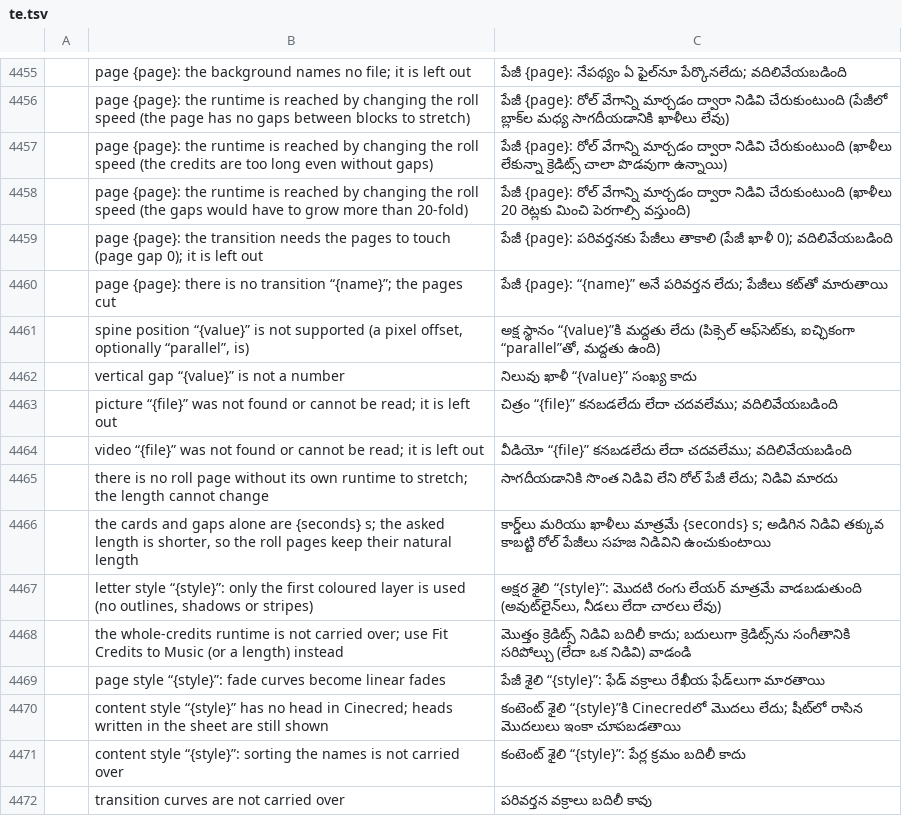
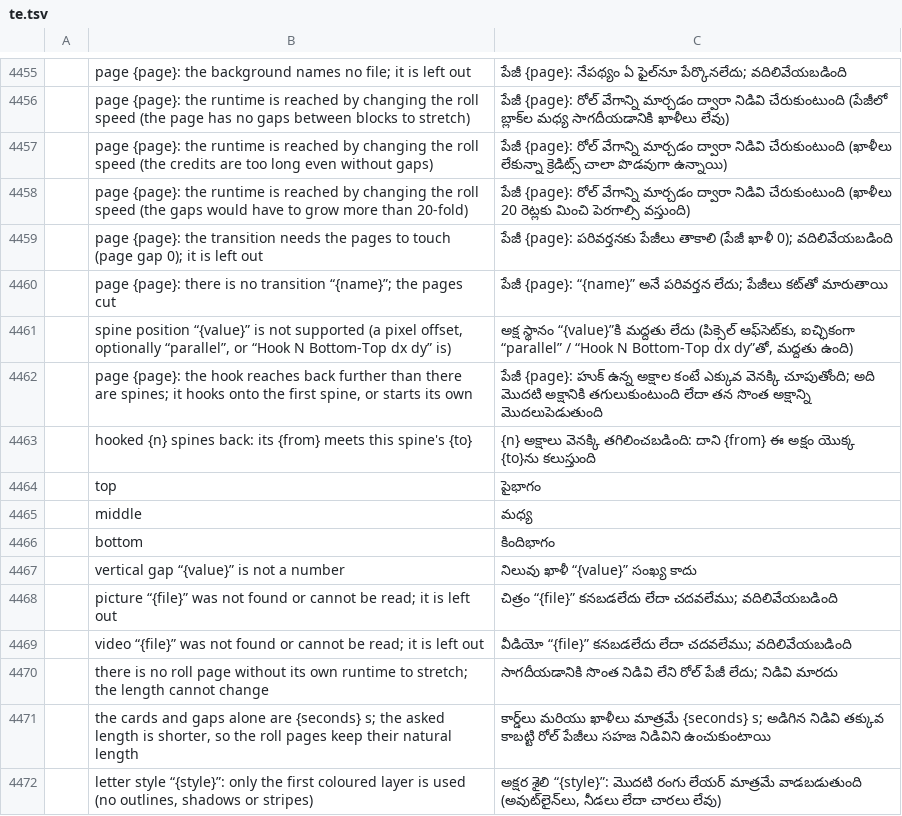
Before and after one commit to ubuntuokos/CinemaFundArchitecture4, a TSV file: i18n/te.tsv, drawn as a sheet; only a part is shown, gaps mark what is left out; the shorter side is filled out with more unchanged rows; the diff names each change by its address in the sheet, - before the commit and + after, or states it on an @@ line.

```diff
--- a/i18n/te.tsv
+++ b/i18n/te.tsv
-B4461: …optionally “parallel”, is)
+B4461: …optionally “parallel”, or “Hook N Bottom-Top dx dy” is)
-C4461: …ఆఫ్‌సెట్‌కు, ఐచ్ఛికంగా “parallel”తో, మద్దతు ఉంది)
+C4461: …ఆఫ్‌సెట్‌కు, ఐచ్ఛికంగా “parallel” / “Hook N Bottom-Top dx dy”తో, మద్దతు ఉంది)
+row 4462:  | page {page}: the hook reaches back further than there are spines; it hooks onto the first spine, or starts its own | పేజీ {page}: హుక్ ఉన్న అక్షాల కంటే ఎక్కువ వెనక్కి చూపుతోంది; అది మొదటి అక్షానికి తగులుకుంటుంది లేదా తన సొంత అక్షాన్ని మొదలుపెడుతుంది
+row 4463:  | hooked {n} spines back: its {from} meets this spine's {to} | {n} అక్షాలు వెనక్కి తగిలించబడింది: దాని {from} ఈ అక్షం యొక్క {to}ను కలుస్తుంది
+row 4464:  | top | పైభాగం
+row 4465:  | middle | మధ్య
+row 4466:  | bottom | కిందిభాగం
```
Also changed, not shown: i18n/bg.tsv, i18n/el.tsv, 39 other files.
